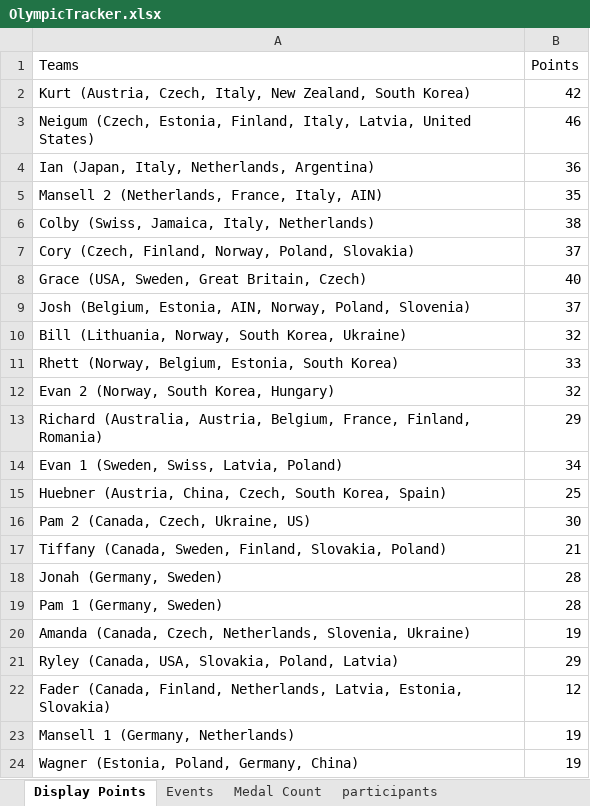
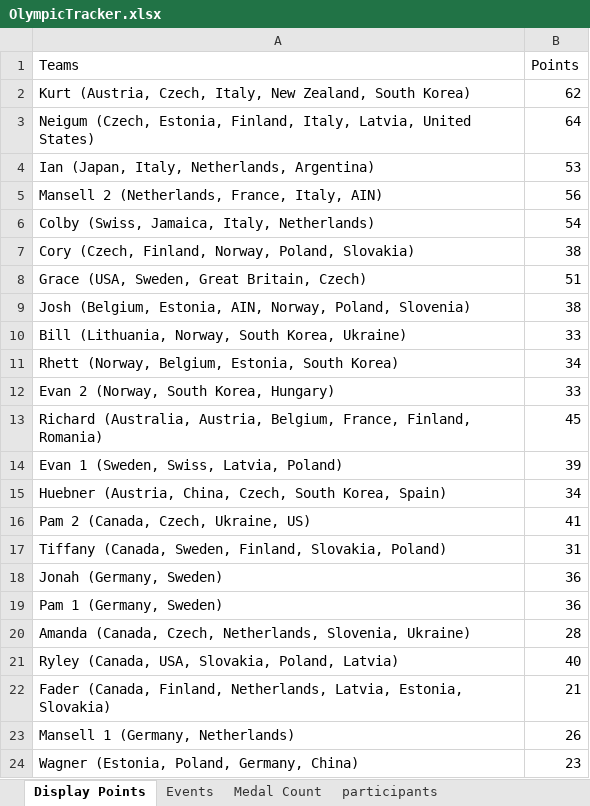
Before and after one commit to j-slack/Salary-Cap-Winter-Olympics-2026, an Excel workbook: OlympicTracker.xlsx, sheet Display Points, drawn as a sheet; values as stored, in another font and other column widths than the file's, no borders; the diff names each change by its address in the sheet, - before the commit and + after, or states it on an @@ line.

```diff
--- a/OlympicTracker.xlsx (sheet Display Points)
+++ b/OlympicTracker.xlsx (sheet Display Points)
-B2 (Points): 42
+B2 (Points): 62
-B3 (Points): 46
+B3 (Points): 64
-B4 (Points): 36
+B4 (Points): 53
-B5 (Points): 35
+B5 (Points): 56
-B6 (Points): 38
+B6 (Points): 54
-B7 (Points): 37
+B7 (Points): 38
-B8 (Points): 40
+B8 (Points): 51
-B9 (Points): 37
+B9 (Points): 38
-B10 (Points): 32
+B10 (Points): 33
-B11 (Points): 33
+B11 (Points): 34
-B12 (Points): 32
+B12 (Points): 33
-B13 (Points): 29
+B13 (Points): 45
-B14 (Points): 34
+B14 (Points): 39
-B15 (Points): 25
+B15 (Points): 34
-B16 (Points): 30
+B16 (Points): 41
-B17 (Points): 21
+B17 (Points): 31
-B18:B19 (Points): 28
+B18:B19 (Points): 36
-B20 (Points): 19
+B20 (Points): 28
-B21 (Points): 29
+B21 (Points): 40
-B22 (Points): 12
+B22 (Points): 21
-B23 (Points): 19
+B23 (Points): 26
-B24 (Points): 19
+B24 (Points): 23
```
Also changed, not shown: sheet Events, sheet Medal Count.
